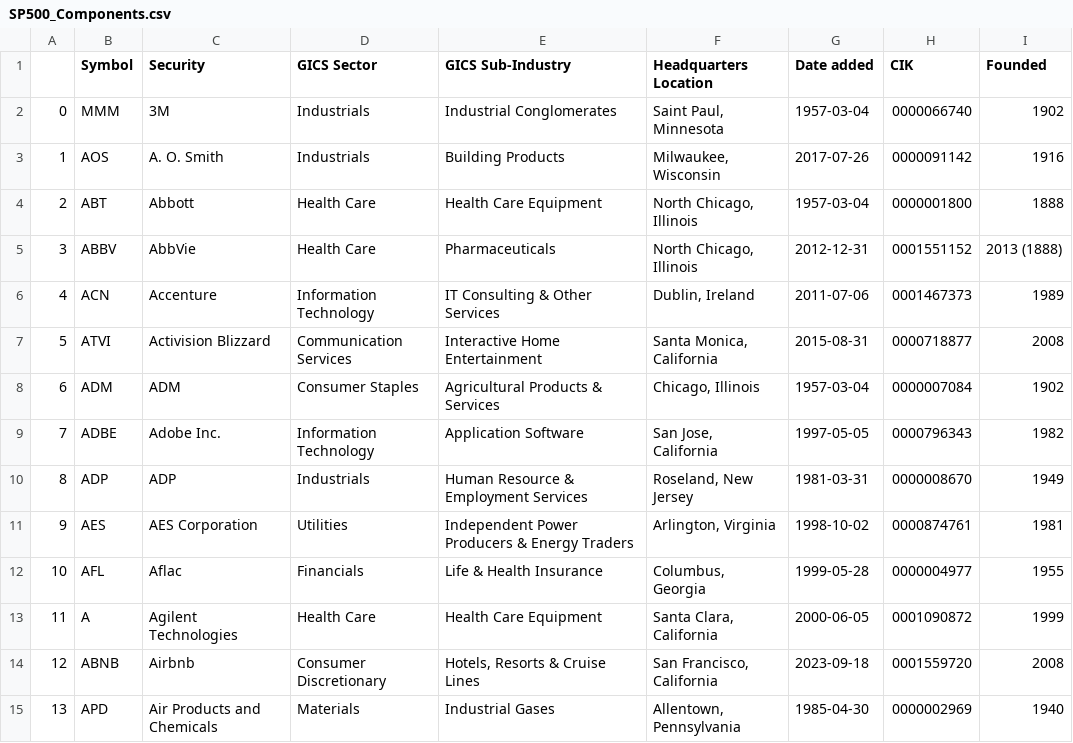
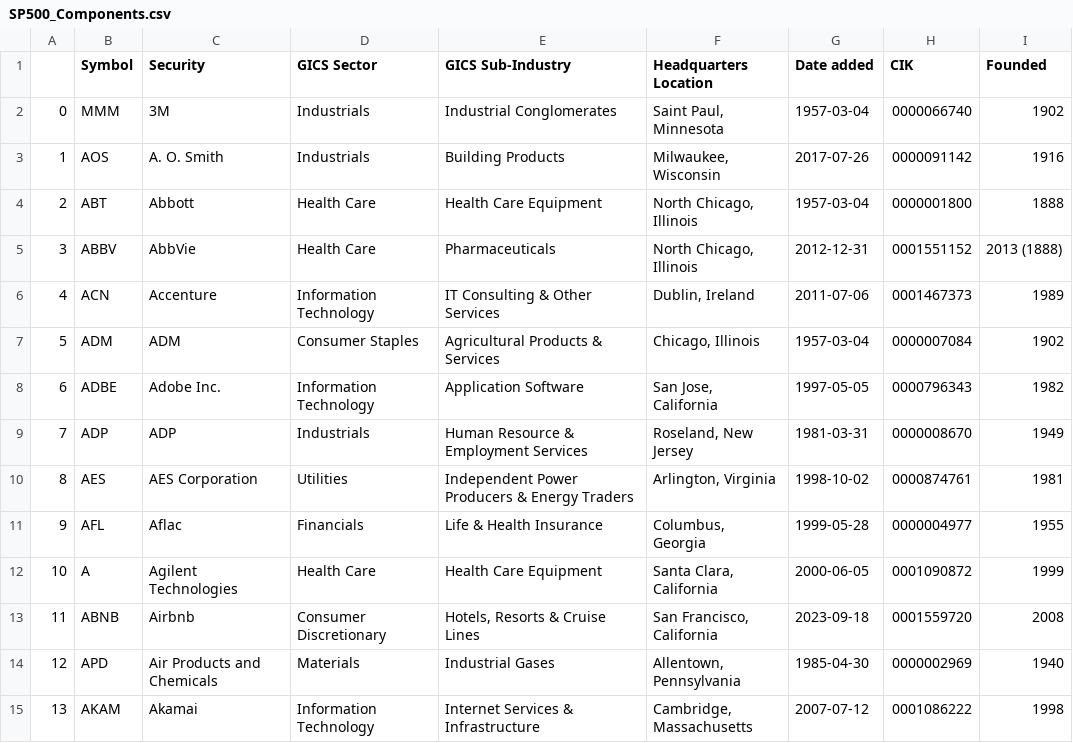
Before and after one commit to vvelicu/s-p500, a CSV file: data/SP500_Components.csv, drawn as a sheet; only a part is shown; the shorter side is filled out with more unchanged rows; removed rows and columns are numbered as before the commit, all else as after; the diff names each change by its address in the sheet, - before the commit and + after, or states it on an @@ line.

```diff
--- a/data/SP500_Components.csv
+++ b/data/SP500_Components.csv
-row 7: 5 | ATVI | Activision Blizzard | Communication Services | Interactive Home Entertainment | Santa Monica, California | 2015-08-31 | 0000718877 | 2008
@@ column A renumbered from row 7 down @@
```
